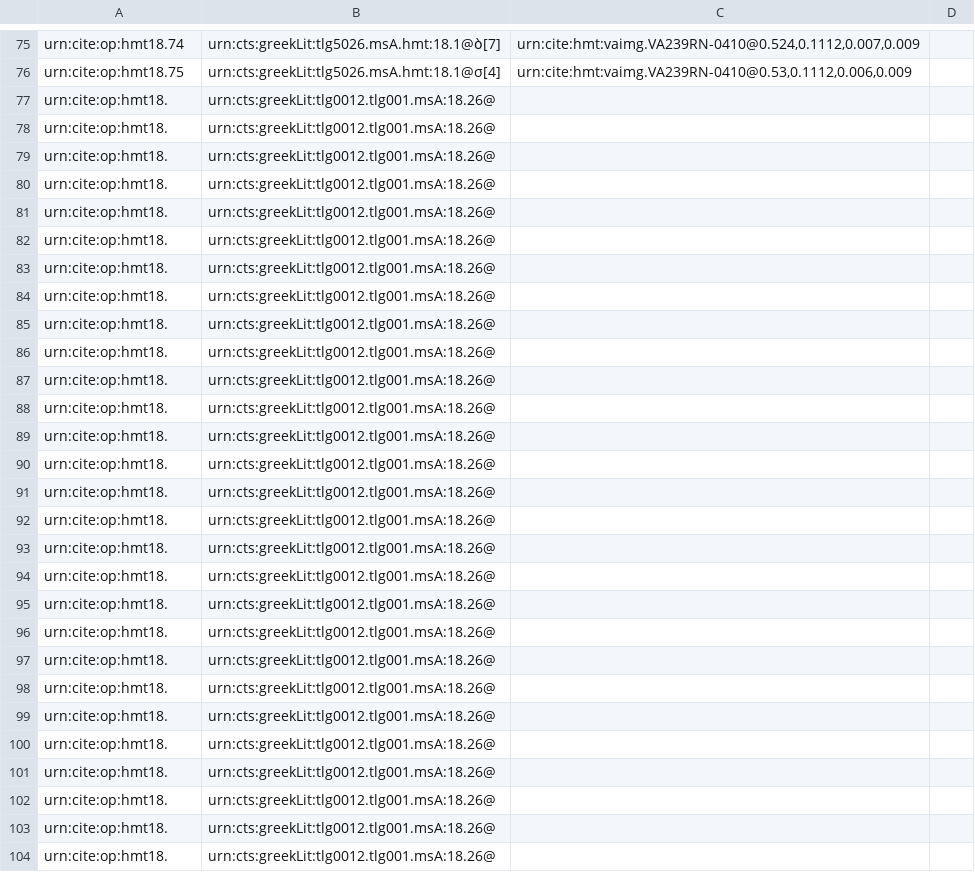
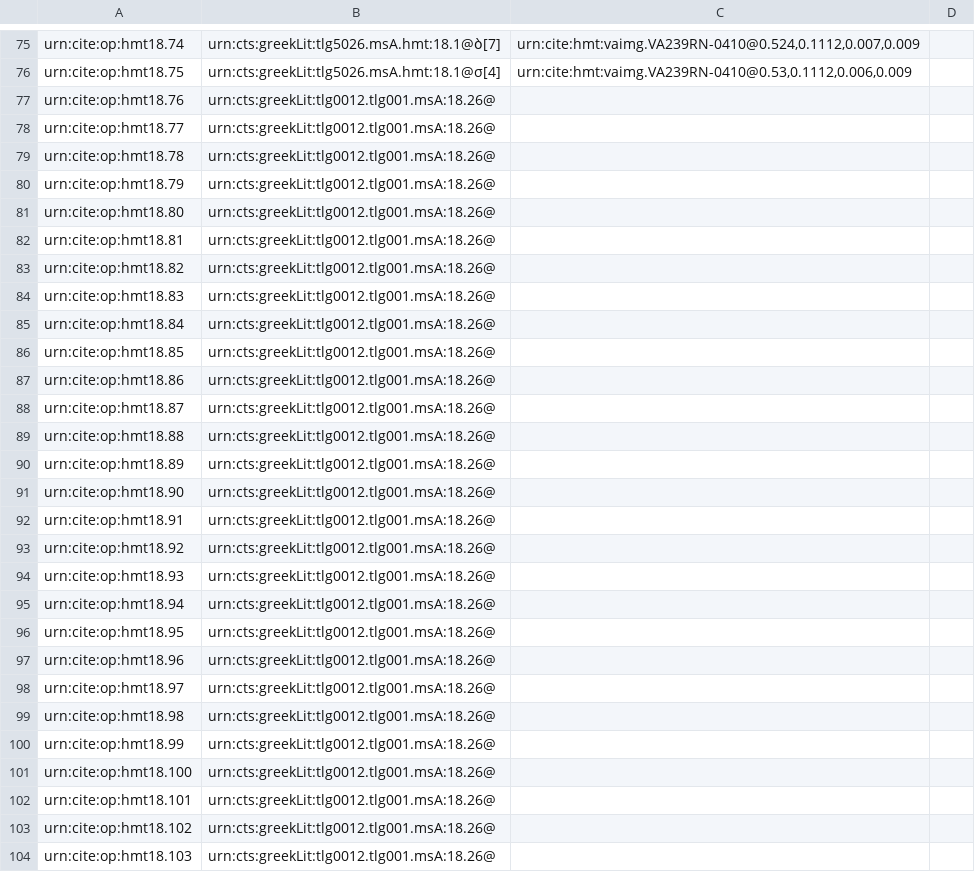
Before and after one commit to hmteditors/closed-hc-il18, a CSV file: venA/collections/paleography.csv, drawn as a sheet; only a part is shown, gaps mark what is left out; the diff covers the shown part only.

Commit message:
Update paleography.csv

```diff
--- a/venA/collections/paleography.csv
+++ b/venA/collections/paleography.csv
@@ -76,29 +76,29 @@ urn:cite:op:hmt18.74,urn:cts:greekLit:tlg5026.msA.hmt:18.1@ὸ[7],"urn:cite:hmt:
 urn:cite:op:hmt18.75,urn:cts:greekLit:tlg5026.msA.hmt:18.1@σ[4],"urn:cite:hmt:vaimg.VA239RN-0410@0.53,0.1112,0.006,0.009",
-urn:cite:op:hmt18.,urn:cts:greekLit:tlg0012.tlg001.msA:18.26@,"",
-urn:cite:op:hmt18.,urn:cts:greekLit:tlg0012.tlg001.msA:18.26@,"",
-urn:cite:op:hmt18.,urn:cts:greekLit:tlg0012.tlg001.msA:18.26@,"",
-urn:cite:op:hmt18.,urn:cts:greekLit:tlg0012.tlg001.msA:18.26@,"",
-urn:cite:op:hmt18.,urn:cts:greekLit:tlg0012.tlg001.msA:18.26@,"",
-urn:cite:op:hmt18.,urn:cts:greekLit:tlg0012.tlg001.msA:18.26@,"",
-urn:cite:op:hmt18.,urn:cts:greekLit:tlg0012.tlg001.msA:18.26@,"",
-urn:cite:op:hmt18.,urn:cts:greekLit:tlg0012.tlg001.msA:18.26@,"",
-urn:cite:op:hmt18.,urn:cts:greekLit:tlg0012.tlg001.msA:18.26@,"",
-urn:cite:op:hmt18.,urn:cts:greekLit:tlg0012.tlg001.msA:18.26@,"",
-urn:cite:op:hmt18.,urn:cts:greekLit:tlg0012.tlg001.msA:18.26@,"",
-urn:cite:op:hmt18.,urn:cts:greekLit:tlg0012.tlg001.msA:18.26@,"",
-urn:cite:op:hmt18.,urn:cts:greekLit:tlg0012.tlg001.msA:18.26@,"",
-urn:cite:op:hmt18.,urn:cts:greekLit:tlg0012.tlg001.msA:18.26@,"",
-urn:cite:op:hmt18.,urn:cts:greekLit:tlg0012.tlg001.msA:18.26@,"",
-urn:cite:op:hmt18.,urn:cts:greekLit:tlg0012.tlg001.msA:18.26@,"",
-urn:cite:op:hmt18.,urn:cts:greekLit:tlg0012.tlg001.msA:18.26@,"",
-urn:cite:op:hmt18.,urn:cts:greekLit:tlg0012.tlg001.msA:18.26@,"",
-urn:cite:op:hmt18.,urn:cts:greekLit:tlg0012.tlg001.msA:18.26@,"",
-urn:cite:op:hmt18.,urn:cts:greekLit:tlg0012.tlg001.msA:18.26@,"",
-urn:cite:op:hmt18.,urn:cts:greekLit:tlg0012.tlg001.msA:18.26@,"",
-urn:cite:op:hmt18.,urn:cts:greekLit:tlg0012.tlg001.msA:18.26@,"",
-urn:cite:op:hmt18.,urn:cts:greekLit:tlg0012.tlg001.msA:18.26@,"",
-urn:cite:op:hmt18.,urn:cts:greekLit:tlg0012.tlg001.msA:18.26@,"",
-urn:cite:op:hmt18.,urn:cts:greekLit:tlg0012.tlg001.msA:18.26@,"",
-urn:cite:op:hmt18.,urn:cts:greekLit:tlg0012.tlg001.msA:18.26@,"",
-urn:cite:op:hmt18.,urn:cts:greekLit:tlg0012.tlg001.msA:18.26@,"",
-urn:cite:op:hmt18.,urn:cts:greekLit:tlg0012.tlg001.msA:18.26@,"",
+urn:cite:op:hmt18.76,urn:cts:greekLit:tlg0012.tlg001.msA:18.26@,"",
+urn:cite:op:hmt18.77,urn:cts:greekLit:tlg0012.tlg001.msA:18.26@,"",
+urn:cite:op:hmt18.78,urn:cts:greekLit:tlg0012.tlg001.msA:18.26@,"",
+urn:cite:op:hmt18.79,urn:cts:greekLit:tlg0012.tlg001.msA:18.26@,"",
+urn:cite:op:hmt18.80,urn:cts:greekLit:tlg0012.tlg001.msA:18.26@,"",
+urn:cite:op:hmt18.81,urn:cts:greekLit:tlg0012.tlg001.msA:18.26@,"",
+urn:cite:op:hmt18.82,urn:cts:greekLit:tlg0012.tlg001.msA:18.26@,"",
+urn:cite:op:hmt18.83,urn:cts:greekLit:tlg0012.tlg001.msA:18.26@,"",
+urn:cite:op:hmt18.84,urn:cts:greekLit:tlg0012.tlg001.msA:18.26@,"",
+urn:cite:op:hmt18.85,urn:cts:greekLit:tlg0012.tlg001.msA:18.26@,"",
+urn:cite:op:hmt18.86,urn:cts:greekLit:tlg0012.tlg001.msA:18.26@,"",
+urn:cite:op:hmt18.87,urn:cts:greekLit:tlg0012.tlg001.msA:18.26@,"",
+urn:cite:op:hmt18.88,urn:cts:greekLit:tlg0012.tlg001.msA:18.26@,"",
+urn:cite:op:hmt18.89,urn:cts:greekLit:tlg0012.tlg001.msA:18.26@,"",
+urn:cite:op:hmt18.90,urn:cts:greekLit:tlg0012.tlg001.msA:18.26@,"",
+urn:cite:op:hmt18.91,urn:cts:greekLit:tlg0012.tlg001.msA:18.26@,"",
+urn:cite:op:hmt18.92,urn:cts:greekLit:tlg0012.tlg001.msA:18.26@,"",
+urn:cite:op:hmt18.93,urn:cts:greekLit:tlg0012.tlg001.msA:18.26@,"",
+urn:cite:op:hmt18.94,urn:cts:greekLit:tlg0012.tlg001.msA:18.26@,"",
+urn:cite:op:hmt18.95,urn:cts:greekLit:tlg0012.tlg001.msA:18.26@,"",
+urn:cite:op:hmt18.96,urn:cts:greekLit:tlg0012.tlg001.msA:18.26@,"",
+urn:cite:op:hmt18.97,urn:cts:greekLit:tlg0012.tlg001.msA:18.26@,"",
+urn:cite:op:hmt18.98,urn:cts:greekLit:tlg0012.tlg001.msA:18.26@,"",
+urn:cite:op:hmt18.99,urn:cts:greekLit:tlg0012.tlg001.msA:18.26@,"",
+urn:cite:op:hmt18.100,urn:cts:greekLit:tlg0012.tlg001.msA:18.26@,"",
+urn:cite:op:hmt18.101,urn:cts:greekLit:tlg0012.tlg001.msA:18.26@,"",
+urn:cite:op:hmt18.102,urn:cts:greekLit:tlg0012.tlg001.msA:18.26@,"",
+urn:cite:op:hmt18.103,urn:cts:greekLit:tlg0012.tlg001.msA:18.26@,"",
```
Also changed, not shown: 8 edited cells elsewhere in this file.
